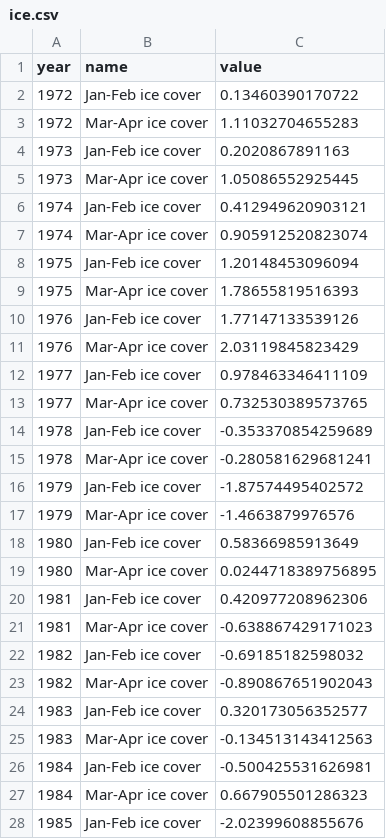
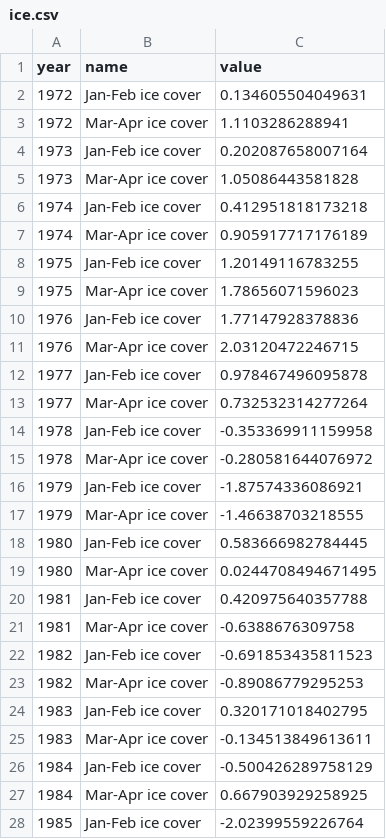
Before and after one commit to eryznar/ESR.boreal.index, a CSV file: Output/ice.csv, drawn as a sheet; only a part is shown; the diff covers the shown part only.

```diff
--- a/Output/ice.csv
+++ b/Output/ice.csv
@@ -1,28 +1,28 @@
 "year","name","value"
-1972,"Jan-Feb ice cover",0.13460390170722
-1972,"Mar-Apr ice cover",1.11032704655283
-1973,"Jan-Feb ice cover",0.2020867891163
-1973,"Mar-Apr ice cover",1.05086552925445
-1974,"Jan-Feb ice cover",0.412949620903121
-1974,"Mar-Apr ice cover",0.905912520823074
-1975,"Jan-Feb ice cover",1.20148453096094
-1975,"Mar-Apr ice cover",1.78655819516393
-1976,"Jan-Feb ice cover",1.77147133539126
-1976,"Mar-Apr ice cover",2.03119845823429
-1977,"Jan-Feb ice cover",0.978463346411109
-1977,"Mar-Apr ice cover",0.732530389573765
-1978,"Jan-Feb ice cover",-0.353370854259689
-1978,"Mar-Apr ice cover",-0.280581629681241
-1979,"Jan-Feb ice cover",-1.87574495402572
-1979,"Mar-Apr ice cover",-1.4663879976576
-1980,"Jan-Feb ice cover",0.58366985913649
-1980,"Mar-Apr ice cover",0.0244718389756895
-1981,"Jan-Feb ice cover",0.420977208962306
-1981,"Mar-Apr ice cover",-0.638867429171023
-1982,"Jan-Feb ice cover",-0.69185182598032
-1982,"Mar-Apr ice cover",-0.890867651902043
-1983,"Jan-Feb ice cover",0.320173056352577
-1983,"Mar-Apr ice cover",-0.134513143412563
-1984,"Jan-Feb ice cover",-0.500425531626981
-1984,"Mar-Apr ice cover",0.667905501286323
-1985,"Jan-Feb ice cover",-2.02399608855676
+1972,"Jan-Feb ice cover",0.134605504049631
+1972,"Mar-Apr ice cover",1.1103286288941
+1973,"Jan-Feb ice cover",0.202087658007164
+1973,"Mar-Apr ice cover",1.05086443581828
+1974,"Jan-Feb ice cover",0.412951818173218
+1974,"Mar-Apr ice cover",0.905917717176189
+1975,"Jan-Feb ice cover",1.20149116783255
+1975,"Mar-Apr ice cover",1.78656071596023
+1976,"Jan-Feb ice cover",1.77147928378836
+1976,"Mar-Apr ice cover",2.03120472246715
+1977,"Jan-Feb ice cover",0.978467496095878
+1977,"Mar-Apr ice cover",0.732532314277264
+1978,"Jan-Feb ice cover",-0.353369911159958
+1978,"Mar-Apr ice cover",-0.280581644076972
+1979,"Jan-Feb ice cover",-1.87574336086921
+1979,"Mar-Apr ice cover",-1.46638703218555
+1980,"Jan-Feb ice cover",0.583666982784445
+1980,"Mar-Apr ice cover",0.0244708494671495
+1981,"Jan-Feb ice cover",0.420975640357788
+1981,"Mar-Apr ice cover",-0.6388676309758
+1982,"Jan-Feb ice cover",-0.691853435811523
+1982,"Mar-Apr ice cover",-0.89086779295253
+1983,"Jan-Feb ice cover",0.320171018402795
+1983,"Mar-Apr ice cover",-0.134513849613611
+1984,"Jan-Feb ice cover",-0.500426289758129
+1984,"Mar-Apr ice cover",0.667903929258925
+1985,"Jan-Feb ice cover",-2.02399559226764
```
Also changed, not shown: 79 edited cells elsewhere in this file.
